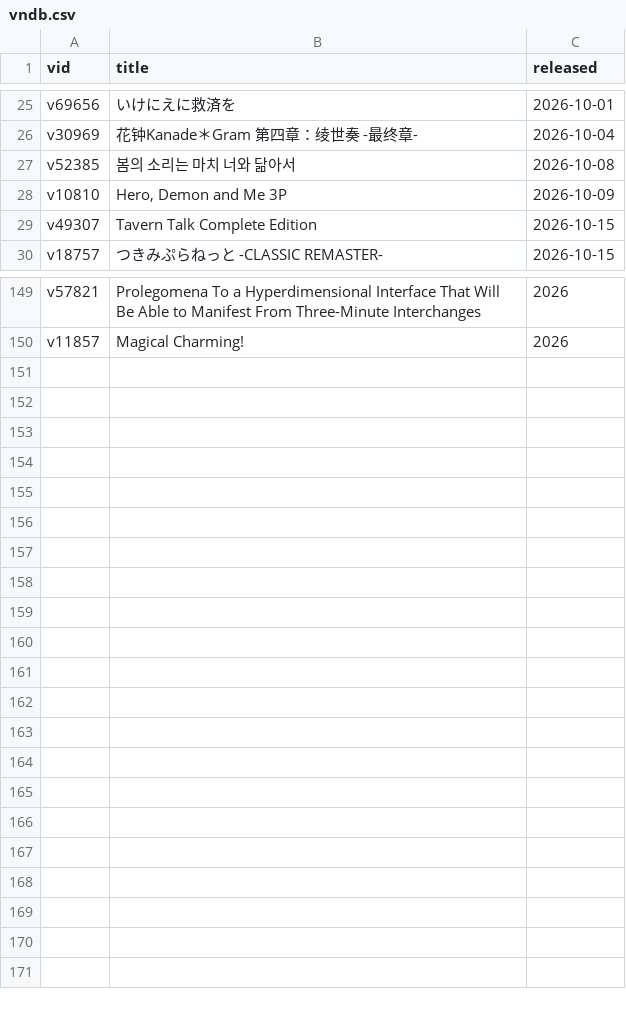
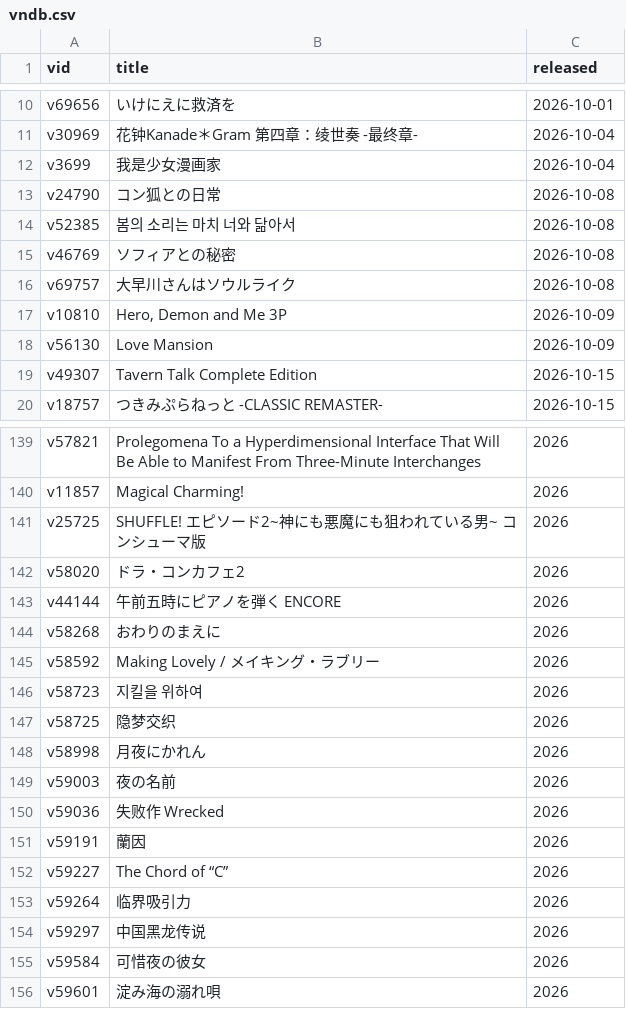
Before and after one commit to Vinfall/VNDB-Calendar, a CSV file: output/vndb.csv, drawn as a sheet; only a part is shown, gaps mark what is left out; the diff covers the shown part only.

```diff
--- a/output/vndb.csv
+++ b/output/vndb.csv
@@ -26,4 +11,9 @@ v69656;いけにえに救済を;2026-10-01
 v30969;花钟Kanade＊Gram 第四章：绫世奏 -最终章-;2026-10-04
+v3699;我是少女漫画家;2026-10-04
+v24790;コン狐との日常;2026-10-08
 v52385;봄의 소리는 마치 너와 닮아서;2026-10-08
+v46769;ソフィアとの秘密;2026-10-08
+v69757;大早川さんはソウルライク;2026-10-08
 v10810;Hero, Demon and Me 3P;2026-10-09
+v56130;Love Mansion;2026-10-09
 v49307;Tavern Talk Complete Edition;2026-10-15
@@ -150 +140,17 @@ v57821;Prolegomena To a Hyperdimensional Interface That Will Be Able to Manifest
 v11857;Magical Charming!;2026
+v25725;SHUFFLE! エピソード2~神にも悪魔にも狙われている男~ コンシューマ版;2026
+v58020;ドラ・コンカフェ2;2026
+v44144;午前五時にピアノを弾く ENCORE;2026
+v58268;おわりのまえに;2026
+v58592;Making Lovely / メイキング・ラブリー;2026
+v58723;지킬을 위하여;2026
+v58725;隐梦交织;2026
+v58998;月夜にかれん;2026
+v59003;夜の名前;2026
+v59036;失败作 Wrecked;2026
+v59191;蘭因;2026
+v59227;The Chord of “C”;2026
+v59264;临界吸引力;2026
+v59297;中国黑龙传说;2026
+v59584;可惜夜の彼女;2026
+v59601;淀み海の溺れ唄;2026
```
Also changed, not shown: 15 removed rows and 1 moved row elsewhere in this file, 2 other files.
